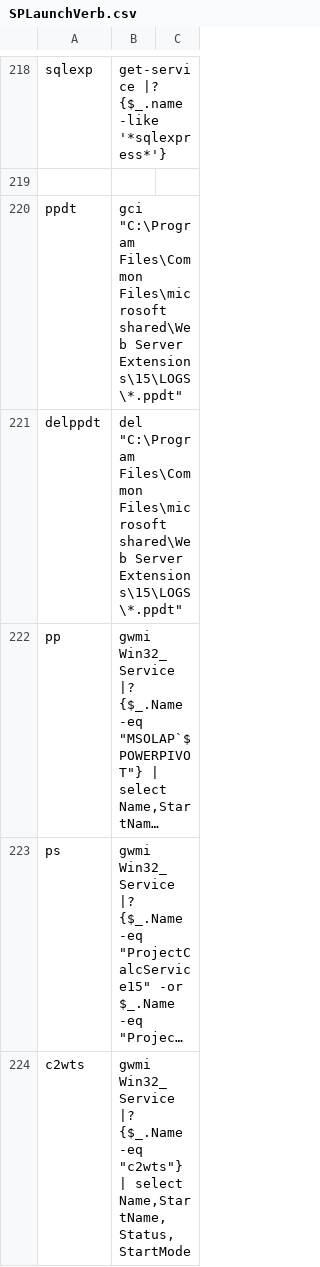
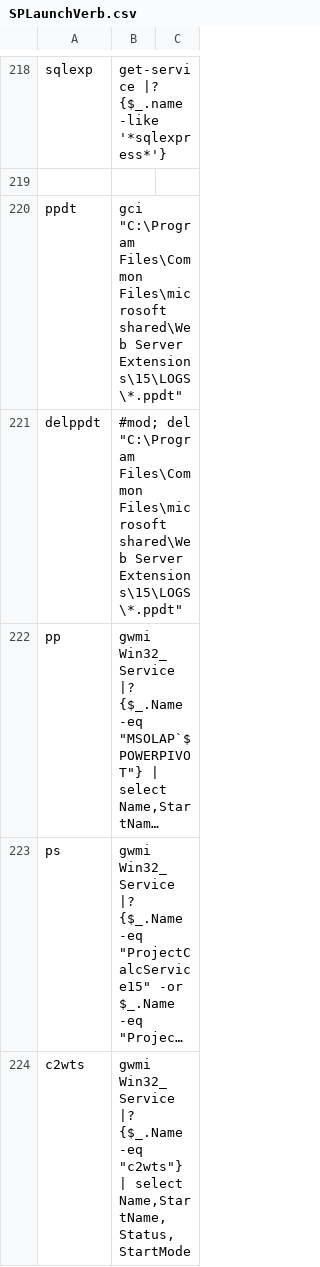
Before and after one commit to spjeff/splaunch, a CSV file: SPLaunchVerb.csv, drawn as a sheet; only a part is shown, gaps mark what is left out; long unchanged cells end in …; the diff names each change by its address in the sheet, - before the commit and + after, or states it on an @@ line.

Commit message:
Code
* add #mod for modification to prompt Y/N safety

```diff
--- a/SPLaunchVerb.csv
+++ b/SPLaunchVerb.csv
-B221: del "C:\Program…
+B221: #mod; del "C:\Program…
```
